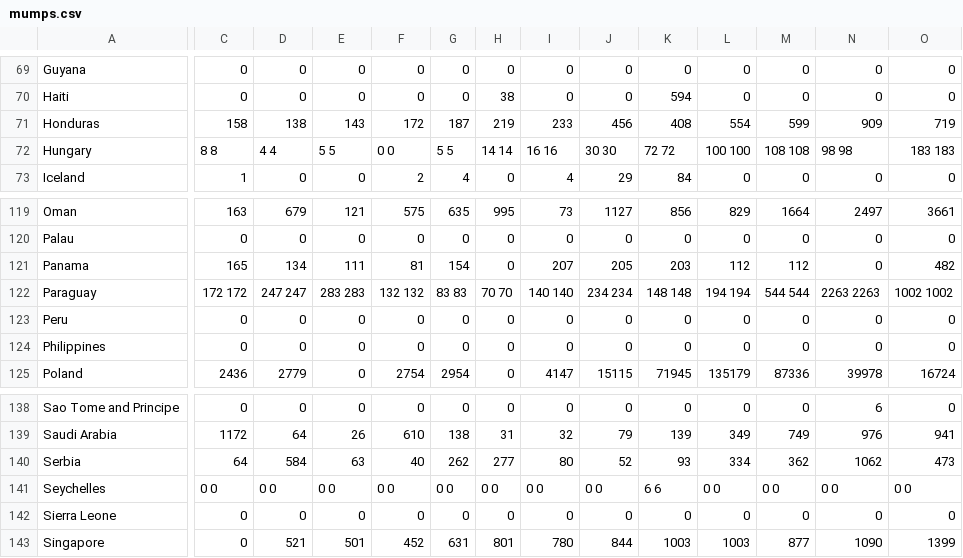
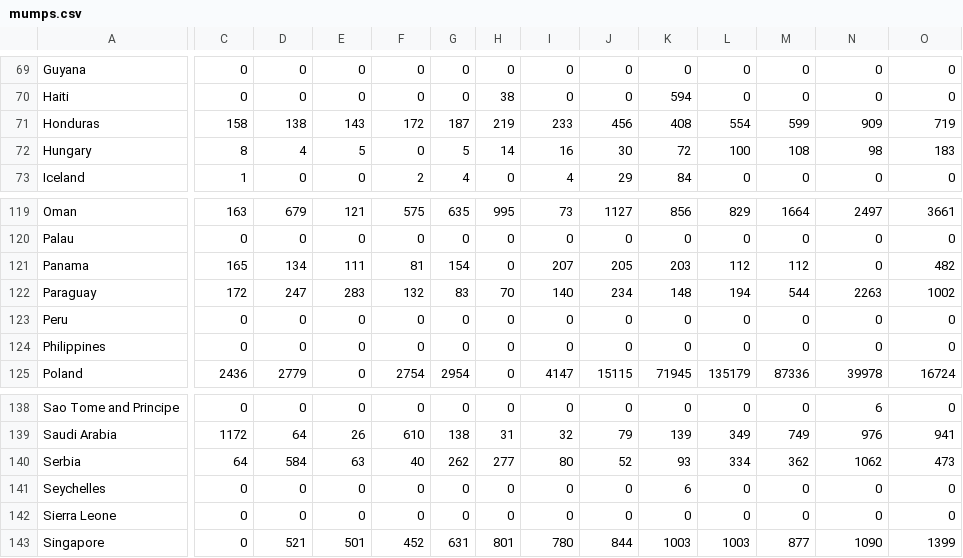
Before and after one commit to yashpatel5400/DisVis, a CSV file: data/mumps.csv, drawn as a sheet; only a part is shown, gaps mark what is left out; the diff covers the shown part only; the diff names each change by its address in the sheet, - before the commit and + after, or states it on an @@ line.

```diff
--- a/data/mumps.csv
+++ b/data/mumps.csv
-C72: 8 8
+C72: 8
-D72: 4 4
+D72: 4
-E72: 5 5
+E72: 5
-F72: 0 0
+F72: 0
-G72: 5 5
+G72: 5
-H72: 14 14
+H72: 14
-I72: 16 16
+I72: 16
-J72: 30 30
+J72: 30
-K72: 72 72
+K72: 72
-L72: 100 100
+L72: 100
-M72: 108 108
+M72: 108
-N72: 98 98
+N72: 98
-O72: 183 183
+O72: 183
-C122: 172 172
+C122: 172
-D122: 247 247
+D122: 247
-E122: 283 283
+E122: 283
-F122: 132 132
+F122: 132
-G122: 83 83
+G122: 83
-H122: 70 70
+H122: 70
-I122: 140 140
+I122: 140
-J122: 234 234
+J122: 234
-K122: 148 148
+K122: 148
-L122: 194 194
+L122: 194
-M122: 544 544
+M122: 544
-N122: 2263 2263
+N122: 2263
-O122: 1002 1002
+O122: 1002
-C141: 0 0
+C141: 0
-D141: 0 0
+D141: 0
-E141: 0 0
+E141: 0
-F141: 0 0
+F141: 0
-G141: 0 0
+G141: 0
-H141: 0 0
+H141: 0
-I141: 0 0
+I141: 0
-J141: 0 0
+J141: 0
-K141: 6 6
+K141: 6
-L141: 0 0
+L141: 0
-M141: 0 0
+M141: 0
-N141: 0 0
+N141: 0
-O141: 0 0
+O141: 0
```
Also changed, not shown: 9 edited cells elsewhere in this file, 2 other files.
